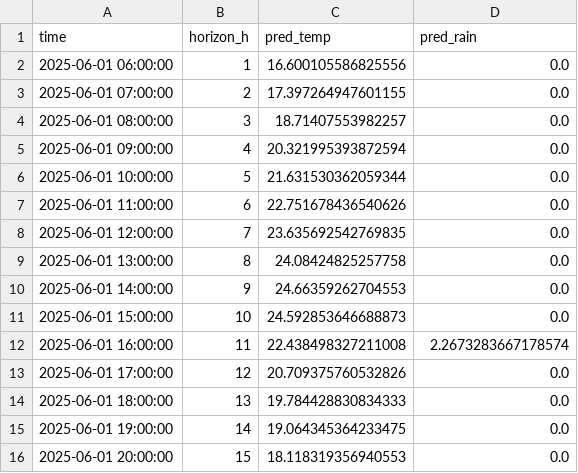
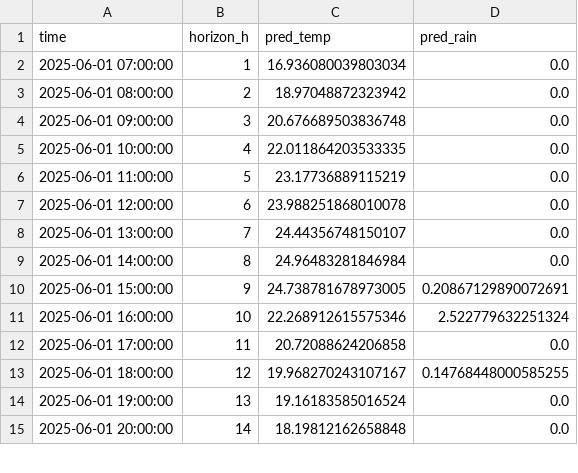
Before and after one commit to ColaCaos/ColaCAOS, a CSV file: multiestacion/funcionando/c/EstacionVirtual/results/next24h_predictions.csv, drawn as a sheet; only a part is shown; the diff covers the shown part only.

```diff
--- a/multiestacion/funcionando/c/EstacionVirtual/results/next24h_predictions.csv
+++ b/multiestacion/funcionando/c/EstacionVirtual/results/next24h_predictions.csv
@@ -1,16 +1,15 @@
 time,horizon_h,pred_temp,pred_rain
-2025-06-01 06:00:00,1,16.600105586825556,0.0
-2025-06-01 07:00:00,2,17.397264947601155,0.0
-2025-06-01 08:00:00,3,18.71407553982257,0.0
-2025-06-01 09:00:00,4,20.321995393872594,0.0
-2025-06-01 10:00:00,5,21.631530362059344,0.0
-2025-06-01 11:00:00,6,22.751678436540626,0.0
-2025-06-01 12:00:00,7,23.635692542769835,0.0
-2025-06-01 13:00:00,8,24.08424825257758,0.0
-2025-06-01 14:00:00,9,24.66359262704553,0.0
-2025-06-01 15:00:00,10,24.592853646688873,0.0
-2025-06-01 16:00:00,11,22.438498327211008,2.2673283667178574
-2025-06-01 17:00:00,12,20.709375760532826,0.0
-2025-06-01 18:00:00,13,19.784428830834333,0.0
-2025-06-01 19:00:00,14,19.064345364233475,0.0
-2025-06-01 20:00:00,15,18.118319356940553,0.0
+2025-06-01 07:00:00,1,16.936080039803034,0.0
+2025-06-01 08:00:00,2,18.97048872323942,0.0
+2025-06-01 09:00:00,3,20.676689503836748,0.0
+2025-06-01 10:00:00,4,22.011864203533335,0.0
+2025-06-01 11:00:00,5,23.17736889115219,0.0
+2025-06-01 12:00:00,6,23.988251868010078,0.0
+2025-06-01 13:00:00,7,24.44356748150107,0.0
+2025-06-01 14:00:00,8,24.96483281846984,0.0
+2025-06-01 15:00:00,9,24.738781678973005,0.20867129890072691
+2025-06-01 16:00:00,10,22.268912615575346,2.522779632251324
+2025-06-01 17:00:00,11,20.72088624206858,0.0
+2025-06-01 18:00:00,12,19.968270243107167,0.14768448000585255
+2025-06-01 19:00:00,13,19.16183585016524,0.0
+2025-06-01 20:00:00,14,18.19812162658848,0.0
```
Also changed, not shown: 1 added row and 18 edited cells elsewhere in this file, multiestacion/funcionando/c/EstacionVirtual/results/rain_24h_wide.csv, multiestacion/funcionando/c/EstacionVirtual/results/temperature_24h_wide.csv, 2 other files.
